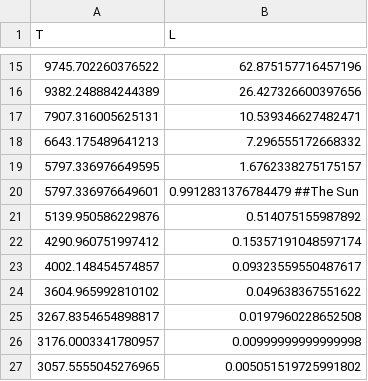
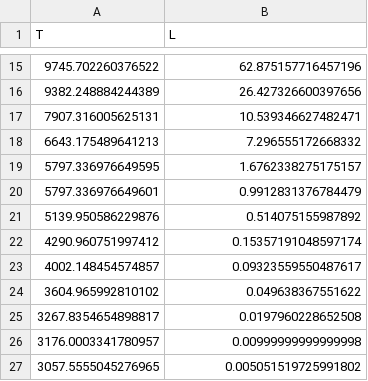
Before and after one commit to difuse-dartmouth/21w_ASTR15, a CSV file: Stellar_Evolution_Datasets/HRstars.csv, drawn as a sheet; only a part is shown, gaps mark what is left out.

Commit message:
Update HRstars.csv

```diff
--- a/Stellar_Evolution_Datasets/HRstars.csv
+++ b/Stellar_Evolution_Datasets/HRstars.csv
@@ -19,3 +19,3 @@ T, L
 5797.336976649595, 1.6762338275175157
-5797.336976649601, 0.9912831376784479     ##The Sun
+5797.336976649601, 0.9912831376784479
 5139.950586229876, 0.514075155987892
```
